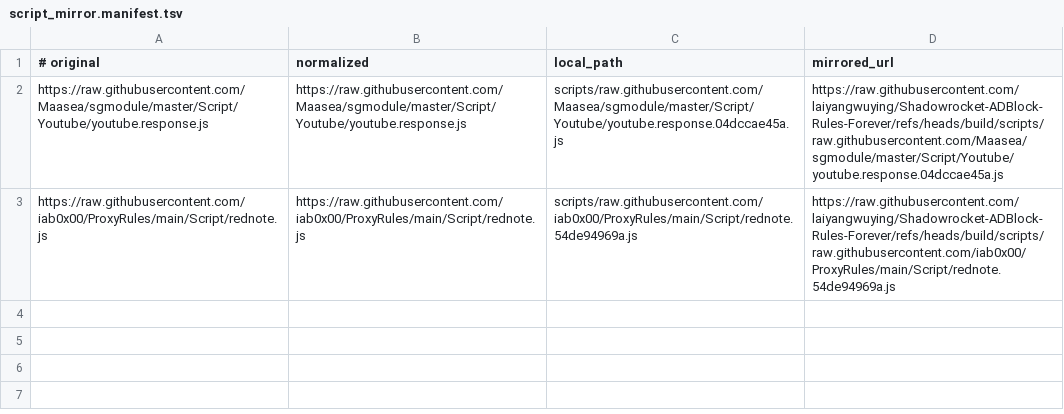
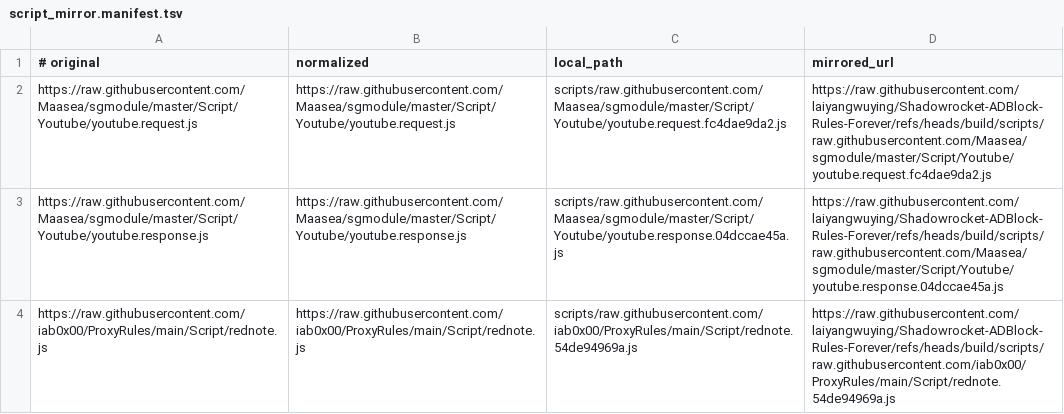
Before and after one commit to laiyangwuying/Shadowrocket-ADBlock-Rules-Forever, a TSV file: factory/resultant/script_mirror.manifest.tsv, drawn as a sheet; the diff names each change by its address in the sheet, - before the commit and + after, or states it on an @@ line.

```diff
--- a/factory/resultant/script_mirror.manifest.tsv
+++ b/factory/resultant/script_mirror.manifest.tsv
+row 2: https://raw.githubusercontent.com/Maasea/sgmodule/master/Script/Youtube/youtube.request.js | https://raw.githubusercontent.com/Maasea/sgmodule/master/Script/Youtube/youtube.request.js | scripts/raw.githubusercontent.com/Maasea/sgmodule/master/Script/Youtube/youtube.request.fc4dae9da2.js | https://raw.githubusercontent.com/laiyangwuying/Shadowrocket-ADBlock-Rules-Forever/refs/heads/build/scripts/raw.githubusercontent.com/Maasea/sgmodule/master/Script/Youtube/youtube.request.fc4dae9da2.js
```
Also changed, not shown: 14 other files.
